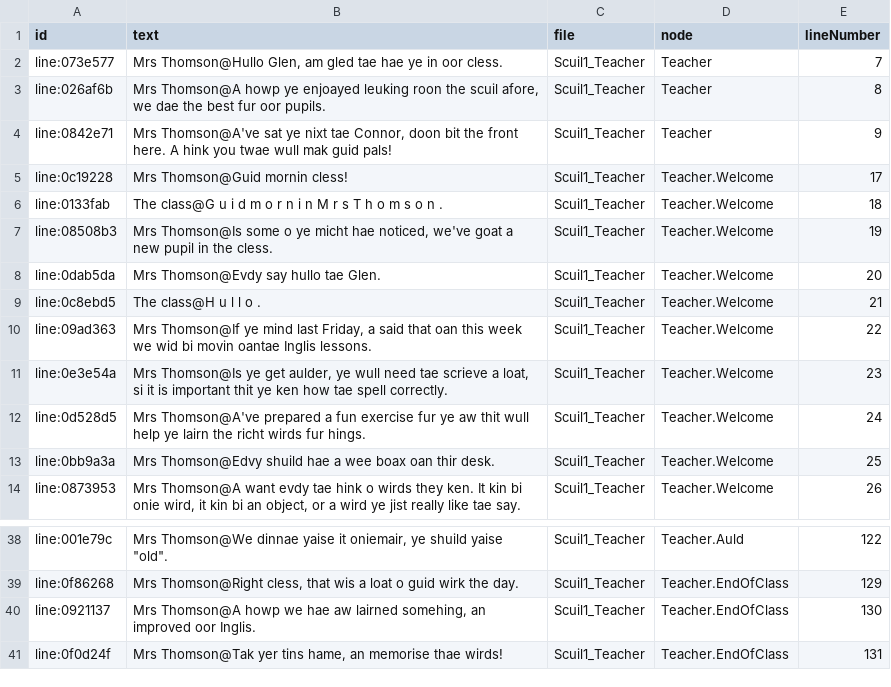
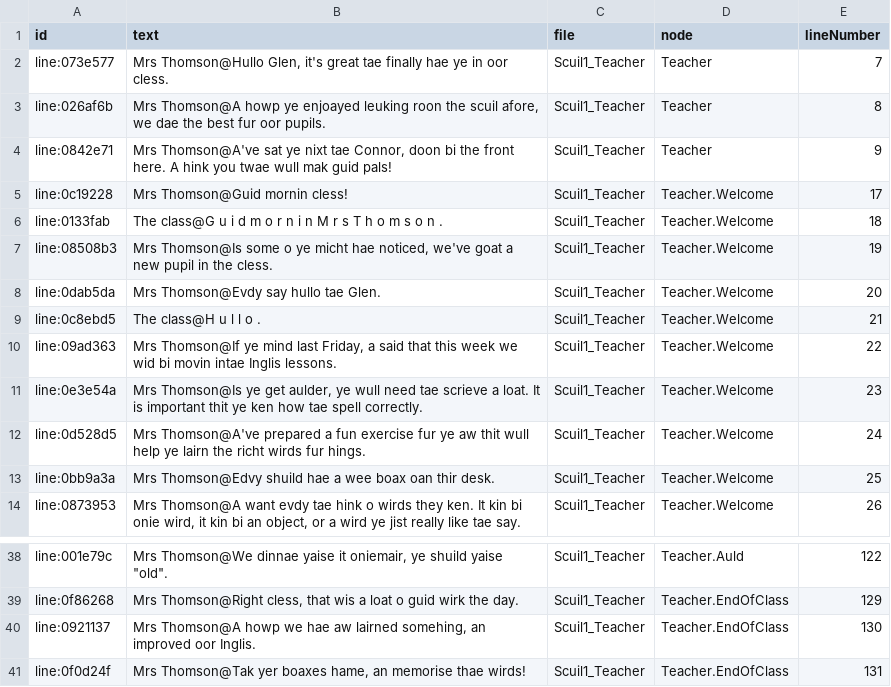
Before and after one commit to dobertson/scots-serious-game, a CSV file: Assets/_Dialogue/2_Scuil_1_Dialogue/Scuil1_Teacher (gd).csv, drawn as a sheet; only a part is shown, gaps mark what is left out.

```diff
--- a/Assets/_Dialogue/2_Scuil_1_Dialogue/Scuil1_Teacher (gd).csv
+++ b/Assets/_Dialogue/2_Scuil_1_Dialogue/Scuil1_Teacher (gd).csv
@@ -1,5 +1,5 @@
 id,text,file,node,lineNumber
-line:073e577,"Mrs Thomson@Hullo Glen, am gled tae hae ye in oor cless.",Scuil1_Teacher,Teacher,7
+line:073e577,"Mrs Thomson@Hullo Glen, it's great tae finally hae ye in oor cless.",Scuil1_Teacher,Teacher,7
 line:026af6b,"Mrs Thomson@A howp ye enjoayed leuking roon the scuil afore, we dae the best fur oor pupils.",Scuil1_Teacher,Teacher,8
-line:0842e71,"Mrs Thomson@A've sat ye nixt tae Connor, doon bit the front here. A hink you twae wull mak guid pals!",Scuil1_Teacher,Teacher,9
+line:0842e71,"Mrs Thomson@A've sat ye nixt tae Connor, doon bi the front here. A hink you twae wull mak guid pals!",Scuil1_Teacher,Teacher,9
 line:0c19228,Mrs Thomson@Guid mornin cless!,Scuil1_Teacher,Teacher.Welcome,17
@@ -9,4 +9,4 @@ line:0dab5da,Mrs Thomson@Evdy say hullo tae Glen.,Scuil1_Teacher,Teacher.Welcome
 line:0c8ebd5,The class@H u l l o .,Scuil1_Teacher,Teacher.Welcome,21
-line:09ad363,"Mrs Thomson@If ye mind last Friday, a said that oan this week we wid bi movin oantae Inglis lessons.",Scuil1_Teacher,Teacher.Welcome,22
-line:0e3e54a,"Mrs Thomson@Is ye get aulder, ye wull need tae scrieve a loat, si it is important thit ye ken how tae spell correctly.",Scuil1_Teacher,Teacher.Welcome,23
+line:09ad363,"Mrs Thomson@If ye mind last Friday, a said that this week we wid bi movin intae Inglis lessons.",Scuil1_Teacher,Teacher.Welcome,22
+line:0e3e54a,"Mrs Thomson@Is ye get aulder, ye wull need tae scrieve a loat. It is important thit ye ken how tae spell correctly.",Scuil1_Teacher,Teacher.Welcome,23
 line:0d528d5,Mrs Thomson@A've prepared a fun exercise fur ye aw thit wull help ye lairn the richt wirds fur hings.,Scuil1_Teacher,Teacher.Welcome,24
@@ -40,2 +40,2 @@ line:0f86268,"Mrs Thomson@Right cless, that wis a loat o guid wirk the day.",Scu
 line:0921137,"Mrs Thomson@A howp we hae aw lairned somehing, an improved oor Inglis.",Scuil1_Teacher,Teacher.EndOfClass,130
-line:0f0d24f,"Mrs Thomson@Tak yer tins hame, an memorise thae wirds!",Scuil1_Teacher,Teacher.EndOfClass,131
+line:0f0d24f,"Mrs Thomson@Tak yer boaxes hame, an memorise thae wirds!",Scuil1_Teacher,Teacher.EndOfClass,131
```
Also changed, not shown: Assets/_Dialogue/1_Faimly_Dialogue/Faimly_Faither (gd) 1.csv, Assets/_Dialogue/1_Faimly_Dialogue/Faimly_Mither (gd) 1.csv, 33 other files.
